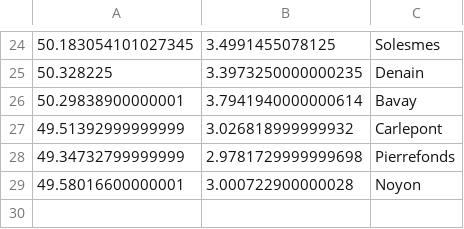
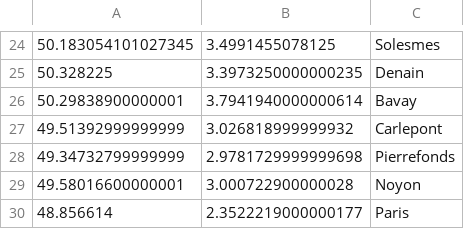
Before and after one commit to arjunchib/military-gaming, a CSV file: logistics-model/junctions-raw.csv, drawn as a sheet; only a part is shown, gaps mark what is left out; the diff names each change by its address in the sheet, - before the commit and + after, or states it on an @@ line.

```diff
--- a/logistics-model/junctions-raw.csv
+++ b/logistics-model/junctions-raw.csv
+row 30: 48.856614 | 2.3522219000000177 | Paris
```
Also changed, not shown: logistics-model/junctions.csv, logistics-model/roads.csv, 2 other files.
